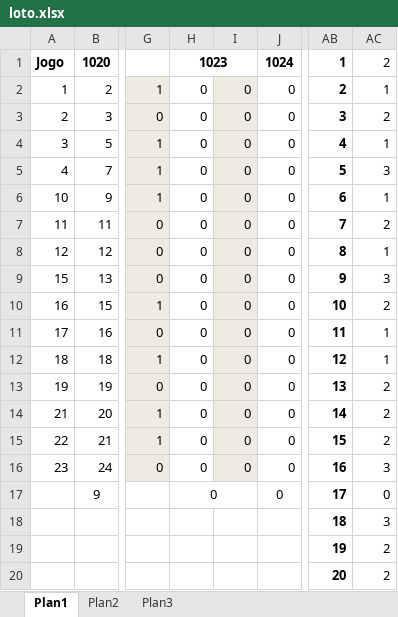
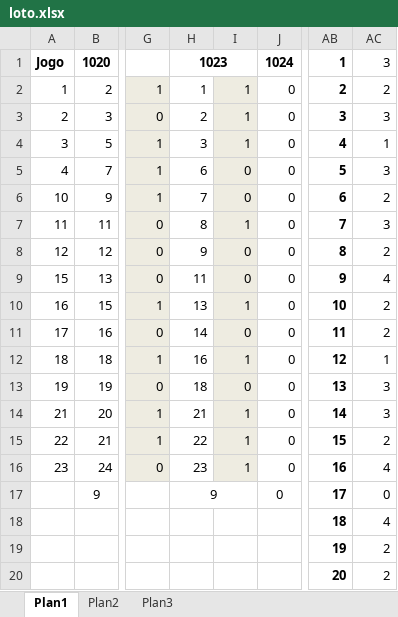
Before and after one commit to bengelbert/ifsc, an Excel workbook: loto.xlsx, sheet Plan1, drawn as a sheet; only a part is shown, gaps mark what is left out; values as stored, in another font and other column widths than the file's, no borders; the diff covers the shown part only; the diff names each change by its address in the sheet, - before the commit and + after, or states it on an @@ line.

```diff
--- a/loto.xlsx (sheet Plan1)
+++ b/loto.xlsx (sheet Plan1)
-AC1: 2
+AC1: 3
-H2: 0
+H2: 1
-I2:I4: 0
+I2:I4: 1
-AC2: 1
+AC2: 2
-H3: 0
+H3: 2
-AC3: 2
+AC3: 3
-H4: 0
+H4: 3
-H5: 0
+H5: 6
-H6: 0
+H6: 7
-AC6: 1
+AC6: 2
-H7: 0
+H7: 8
-I7: 0
+I7: 1
-AC7: 2
+AC7: 3
-H8: 0
+H8: 9
-AC8: 1
+AC8: 2
-H9: 0
+H9: 11
-AC9: 3
+AC9: 4
-H10: 0
+H10: 13
-I10: 0
+I10: 1
-H11: 0
+H11: 14
-AC11: 1
+AC11: 2
-H12: 0
+H12: 16
-I12: 0
+I12: 1
-H13: 0
+H13: 18
-AC13:AC14: 2
+AC13:AC14: 3
-H14: 0
+H14: 21
-I14:I16: 0
+I14:I16: 1
-H15: 0
+H15: 22
-H16: 0
+H16: 23
-AC16: 3
+AC16: 4
-H17: 0
+H17: 9
-AC18: 3
+AC18: 4
```
Also changed, not shown: 3 edited cells elsewhere in this sheet, stocks/xpi.xlsx, 1 other file.
